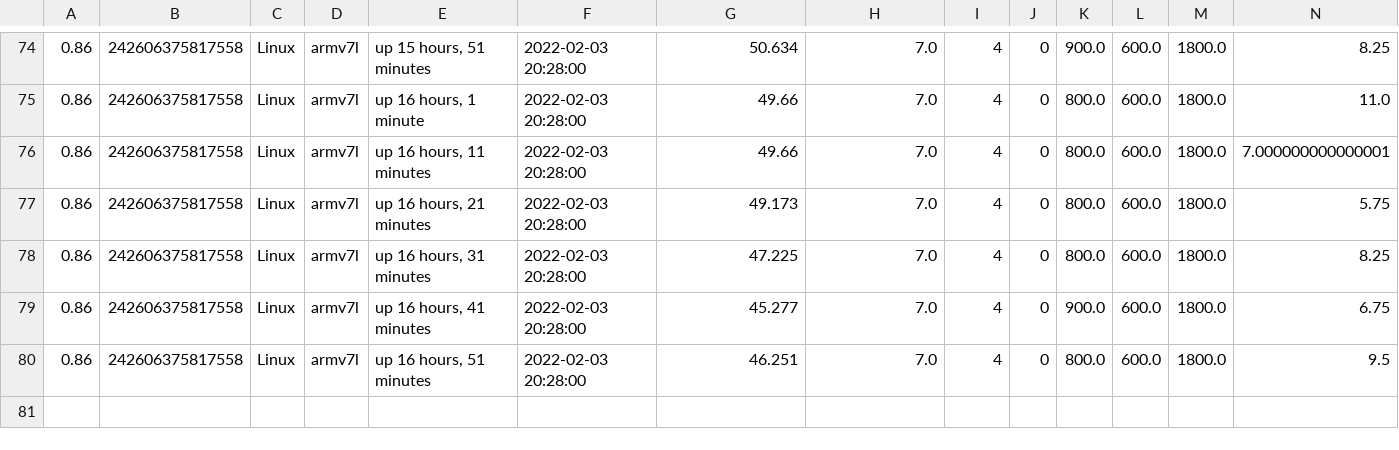
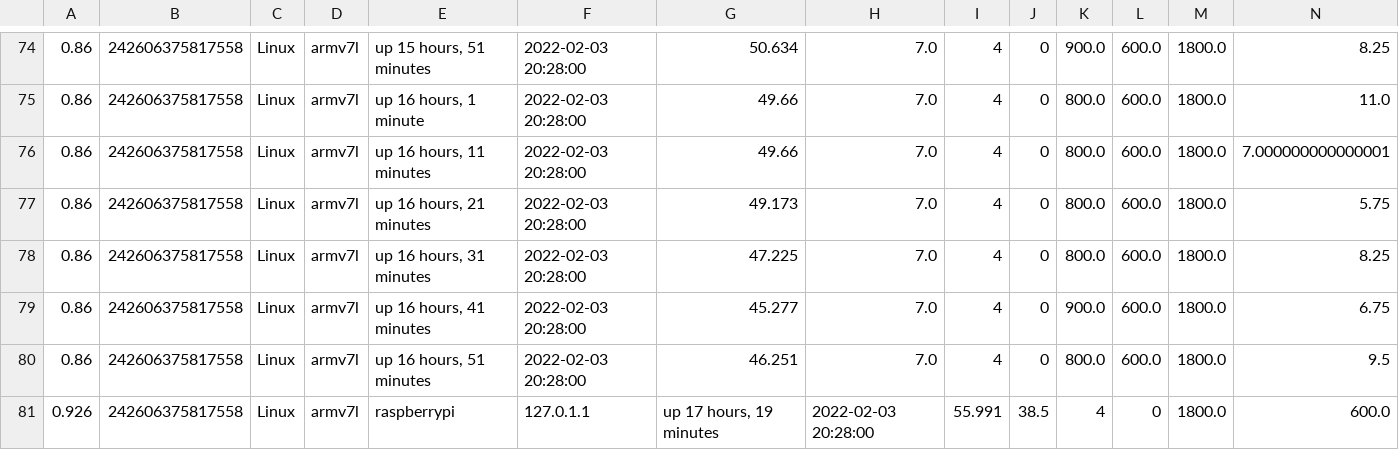
Before and after one commit to shreyaj2000/iot-hardware-params, a CSV file: params_Feb_04_2022.csv, drawn as a sheet; only a part is shown, gaps mark what is left out; rows hold the shown columns only; the diff names each change by its address in the sheet, - before the commit and + after, or states it on an @@ line.

```diff
--- a/params_Feb_04_2022.csv
+++ b/params_Feb_04_2022.csv
+row 81: 0.926 | 242606375817558 | Linux | armv7l | raspberrypi | 127.0.1.1 | up 17 hours, 19 minutes | 2022-02-03 20:28:00 | 55.991 | 38.5 | 4 | 0 | 1800.0 | 600.0
```
Also changed, not shown: 1 other file.
